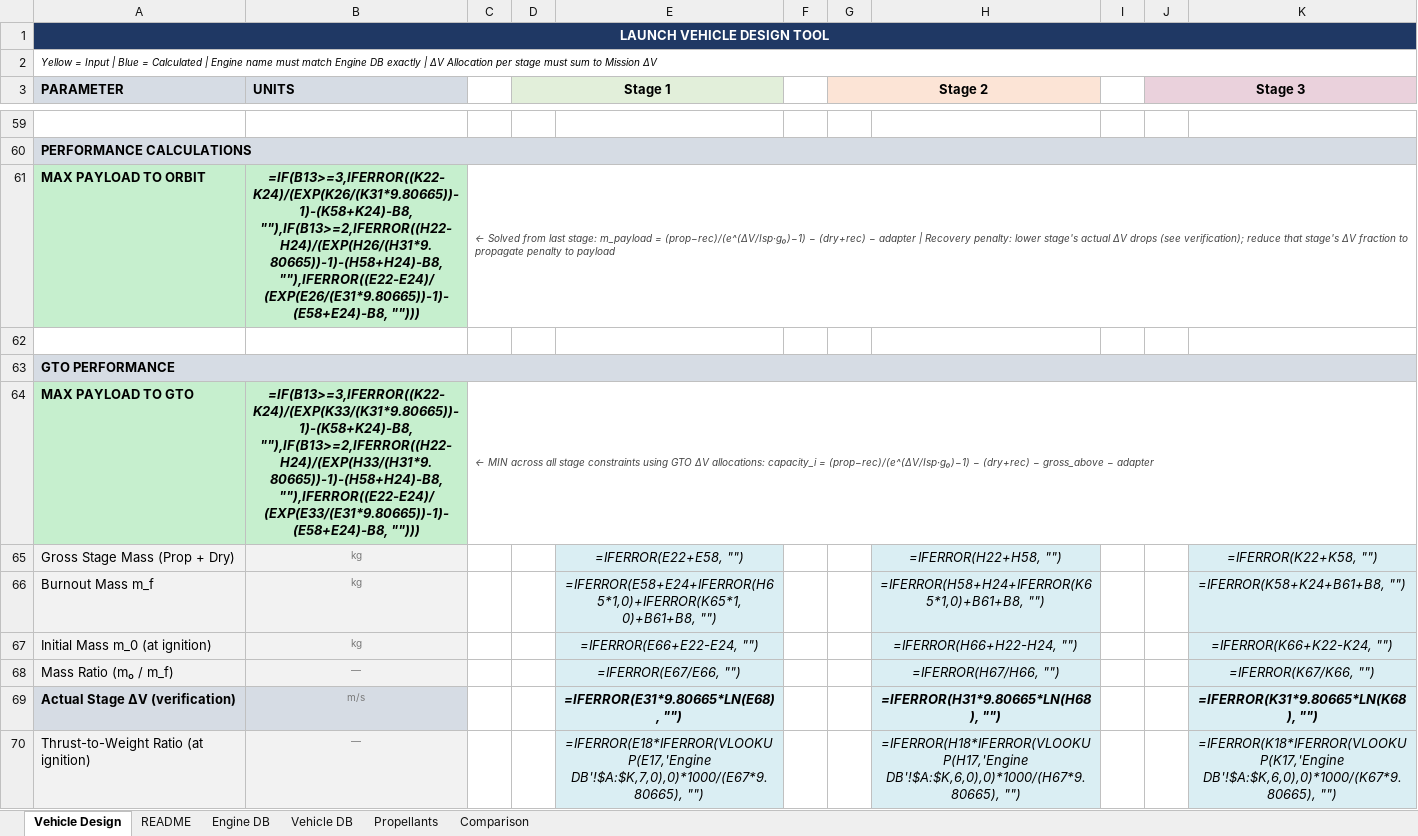
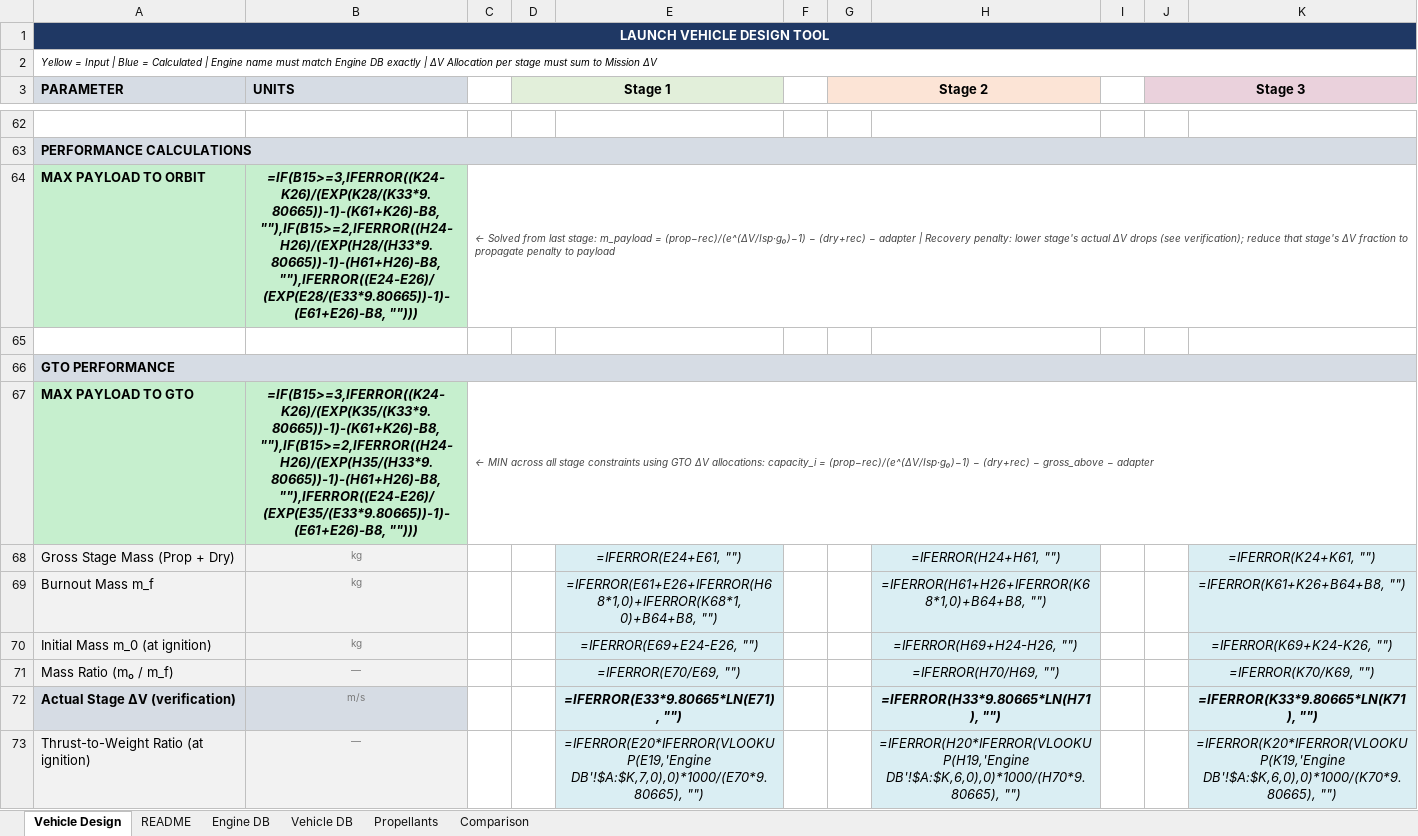
Before and after one commit to nhaflinger/launch_vehicle, an Excel workbook: launch_vehicle_design.xlsx, sheet Vehicle Design, drawn as a sheet; only a part is shown, gaps mark what is left out; values as stored, in another font and other column widths than the file's, no borders; formulas without a stored value are shown as written; addresses are those after the commit; the diff covers the shown part only; the diff names each change by its address in the sheet, - before the commit and + after, or states it on an @@ line.

```diff
--- a/launch_vehicle_design.xlsx (sheet Vehicle Design)
+++ b/launch_vehicle_design.xlsx (sheet Vehicle Design)
-B64 (UNITS): =IF(B13>=3,IFERROR((K22-K24)/(EXP(K26/(K31*9.80665))-1)-(K58+K24)-B8, ""),IF(B13>=2,IFERROR((H22-H24)/(EXP(H26/(H31*9.80665))-1)-(H58+H24)-B8, ""),IFERROR((E22-E24)/(EXP(E26/(E31*9.80665))-1)-(E58+E24)-B8, "")))
+B64 (UNITS): =IF(B15>=3,IFERROR((K24-K26)/(EXP(K28/(K33*9.80665))-1)-(K61+K26)-B8, ""),IF(B15>=2,IFERROR((H24-H26)/(EXP(H28/(H33*9.80665))-1)-(H61+H26)-B8, ""),IFERROR((E24-E26)/(EXP(E28/(E33*9.80665))-1)-(E61+E26)-B8, "")))
-B67 (UNITS): =IF(B13>=3,IFERROR((K22-K24)/(EXP(K33/(K31*9.80665))-1)-(K58+K24)-B8, ""),IF(B13>=2,IFERROR((H22-H24)/(EXP(H33/(H31*9.80665))-1)-(H58+H24)-B8, ""),IFERROR((E22-E24)/(EXP(E33/(E31*9.80665))-1)-(E58+E24)-B8, "")))
+B67 (UNITS): =IF(B15>=3,IFERROR((K24-K26)/(EXP(K35/(K33*9.80665))-1)-(K61+K26)-B8, ""),IF(B15>=2,IFERROR((H24-H26)/(EXP(H35/(H33*9.80665))-1)-(H61+H26)-B8, ""),IFERROR((E24-E26)/(EXP(E35/(E33*9.80665))-1)-(E61+E26)-B8, "")))
-E68: =IFERROR(E22+E58, "")
+E68: =IFERROR(E24+E61, "")
-H68: =IFERROR(H22+H58, "")
+H68: =IFERROR(H24+H61, "")
-K68: =IFERROR(K22+K58, "")
+K68: =IFERROR(K24+K61, "")
-E69: =IFERROR(E58+E24+IFERROR(H65*1,0)+IFERROR(K65*1,0)+B61+B8, "")
+E69: =IFERROR(E61+E26+IFERROR(H68*1,0)+IFERROR(K68*1,0)+B64+B8, "")
-H69: =IFERROR(H58+H24+IFERROR(K65*1,0)+B61+B8, "")
+H69: =IFERROR(H61+H26+IFERROR(K68*1,0)+B64+B8, "")
-K69: =IFERROR(K58+K24+B61+B8, "")
+K69: =IFERROR(K61+K26+B64+B8, "")
-E70: =IFERROR(E66+E22-E24, "")
+E70: =IFERROR(E69+E24-E26, "")
-H70: =IFERROR(H66+H22-H24, "")
+H70: =IFERROR(H69+H24-H26, "")
-K70: =IFERROR(K66+K22-K24, "")
+K70: =IFERROR(K69+K24-K26, "")
-E71: =IFERROR(E67/E66, "")
+E71: =IFERROR(E70/E69, "")
-H71: =IFERROR(H67/H66, "")
+H71: =IFERROR(H70/H69, "")
-K71: =IFERROR(K67/K66, "")
+K71: =IFERROR(K70/K69, "")
-E72: =IFERROR(E31*9.80665*LN(E68), "")
+E72: =IFERROR(E33*9.80665*LN(E71), "")
-H72: =IFERROR(H31*9.80665*LN(H68), "")
+H72: =IFERROR(H33*9.80665*LN(H71), "")
-K72: =IFERROR(K31*9.80665*LN(K68), "")
+K72: =IFERROR(K33*9.80665*LN(K71), "")
-E73: =IFERROR(E18*IFERROR(VLOOKUP(E17,'Engine DB'!$A:$K,7,0),0)*1000/(E67*9.80665), "")
+E73: =IFERROR(E20*IFERROR(VLOOKUP(E19,'Engine DB'!$A:$K,7,0),0)*1000/(E70*9.80665), "")
-H73: =IFERROR(H18*IFERROR(VLOOKUP(H17,'Engine DB'!$A:$K,6,0),0)*1000/(H67*9.80665), "")
+H73: =IFERROR(H20*IFERROR(VLOOKUP(H19,'Engine DB'!$A:$K,6,0),0)*1000/(H70*9.80665), "")
-K73: =IFERROR(K18*IFERROR(VLOOKUP(K17,'Engine DB'!$A:$K,6,0),0)*1000/(K67*9.80665), "")
+K73: =IFERROR(K20*IFERROR(VLOOKUP(K19,'Engine DB'!$A:$K,6,0),0)*1000/(K70*9.80665), "")
```
Also changed, not shown: 4 added rows, 1 removed row and 98 edited cells elsewhere in this sheet, sheet README, 1 other file.
